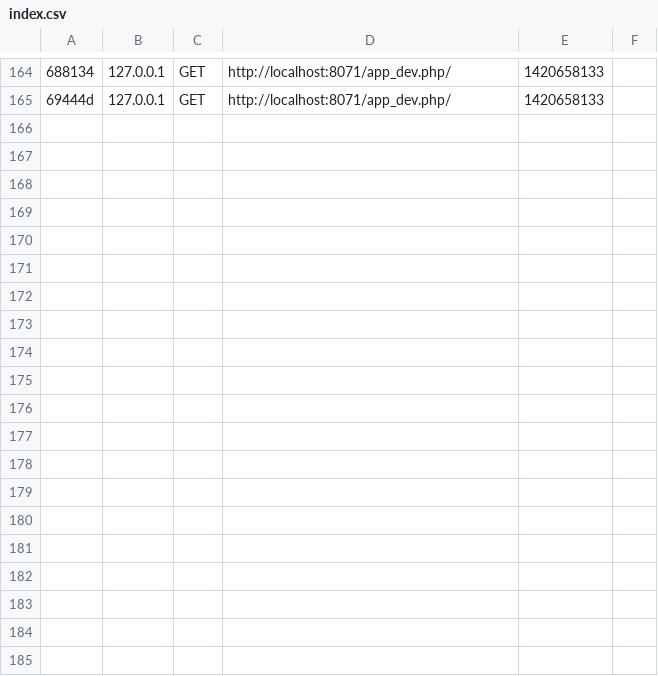
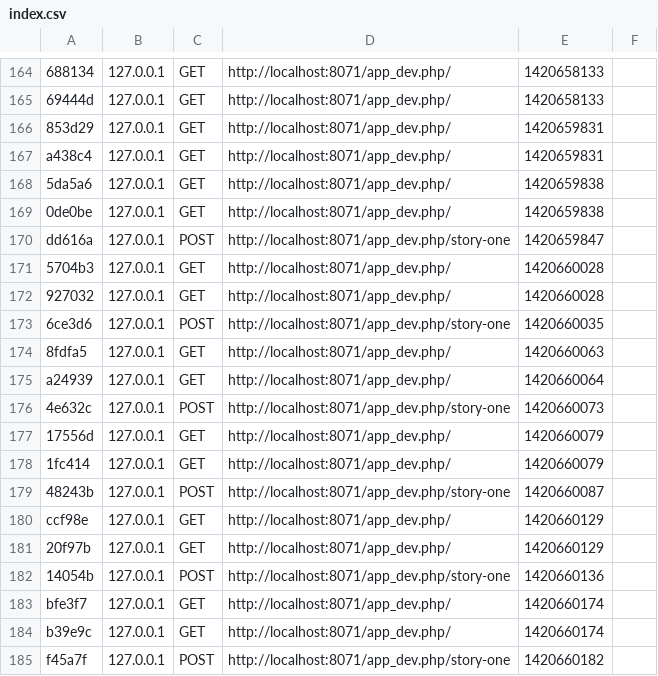
Before and after one commit to jclapp23/taken, a CSV file: app/cache/dev/profiler/index.csv, drawn as a sheet; only a part is shown, gaps mark what is left out; the diff covers the shown part only; the diff names each change by its address in the sheet, - before the commit and + after, or states it on an @@ line.

```diff
--- a/app/cache/dev/profiler/index.csv
+++ b/app/cache/dev/profiler/index.csv
+row 166: 853d29 | 127.0.0.1 | GET | http://localhost:8071/app_dev.php/ | 1420659831
+row 167: a438c4 | 127.0.0.1 | GET | http://localhost:8071/app_dev.php/ | 1420659831
+row 168: 5da5a6 | 127.0.0.1 | GET | http://localhost:8071/app_dev.php/ | 1420659838
+row 169: 0de0be | 127.0.0.1 | GET | http://localhost:8071/app_dev.php/ | 1420659838
+row 170: dd616a | 127.0.0.1 | POST | http://localhost:8071/app_dev.php/story-one | 1420659847
+row 171: 5704b3 | 127.0.0.1 | GET | http://localhost:8071/app_dev.php/ | 1420660028
+row 172: 927032 | 127.0.0.1 | GET | http://localhost:8071/app_dev.php/ | 1420660028
+row 173: 6ce3d6 | 127.0.0.1 | POST | http://localhost:8071/app_dev.php/story-one | 1420660035
+row 174: 8fdfa5 | 127.0.0.1 | GET | http://localhost:8071/app_dev.php/ | 1420660063
+row 175: a24939 | 127.0.0.1 | GET | http://localhost:8071/app_dev.php/ | 1420660064
+row 176: 4e632c | 127.0.0.1 | POST | http://localhost:8071/app_dev.php/story-one | 1420660073
+row 177: 17556d | 127.0.0.1 | GET | http://localhost:8071/app_dev.php/ | 1420660079
+row 178: 1fc414 | 127.0.0.1 | GET | http://localhost:8071/app_dev.php/ | 1420660079
+row 179: 48243b | 127.0.0.1 | POST | http://localhost:8071/app_dev.php/story-one | 1420660087
+row 180: ccf98e | 127.0.0.1 | GET | http://localhost:8071/app_dev.php/ | 1420660129
+row 181: 20f97b | 127.0.0.1 | GET | http://localhost:8071/app_dev.php/ | 1420660129
+row 182: 14054b | 127.0.0.1 | POST | http://localhost:8071/app_dev.php/story-one | 1420660136
+row 183: bfe3f7 | 127.0.0.1 | GET | http://localhost:8071/app_dev.php/ | 1420660174
+row 184: b39e9c | 127.0.0.1 | GET | http://localhost:8071/app_dev.php/ | 1420660174
+row 185: f45a7f | 127.0.0.1 | POST | http://localhost:8071/app_dev.php/story-one | 1420660182
```
Also changed, not shown: 10 added rows elsewhere in this file, 3 other files.
